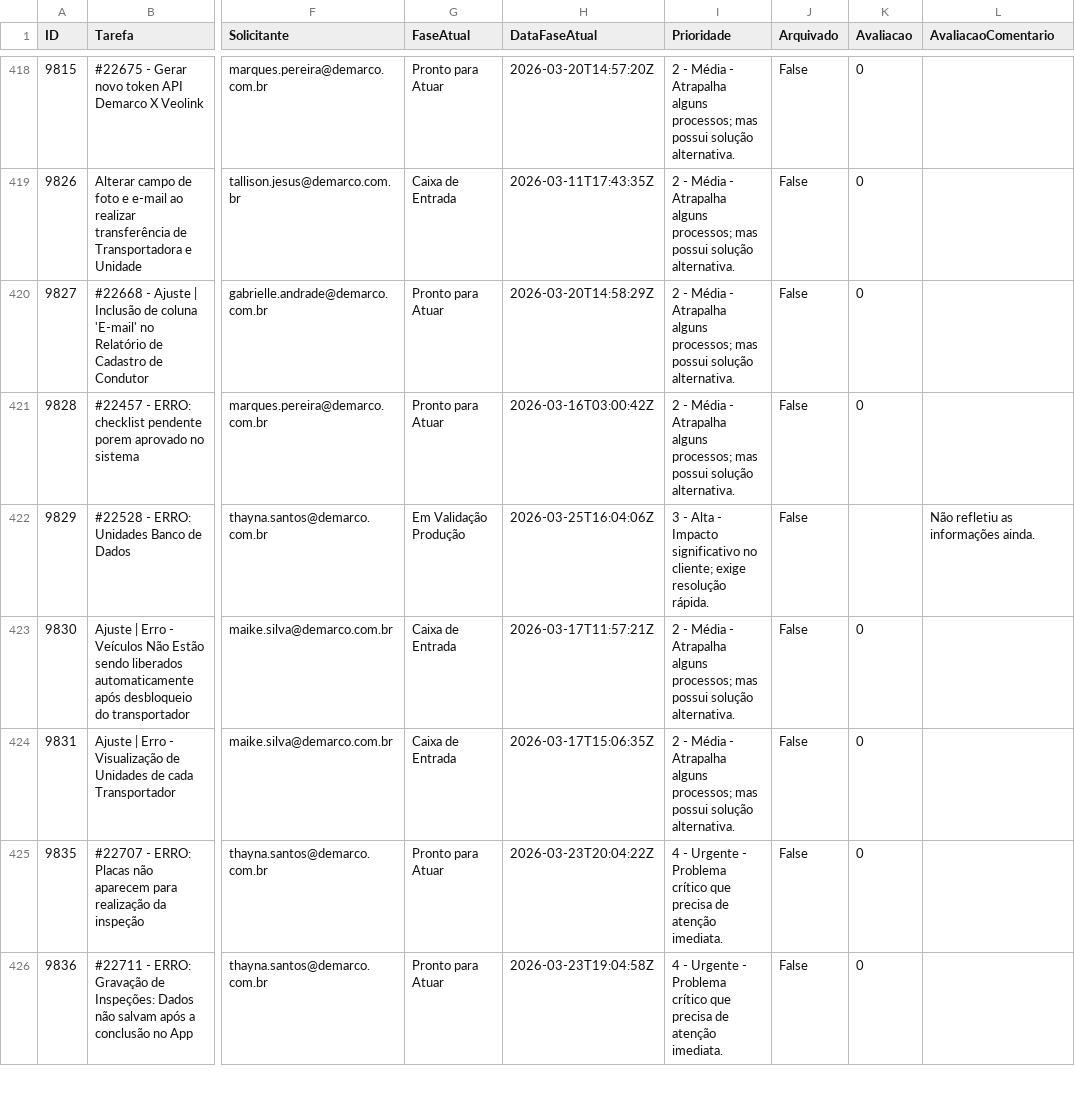
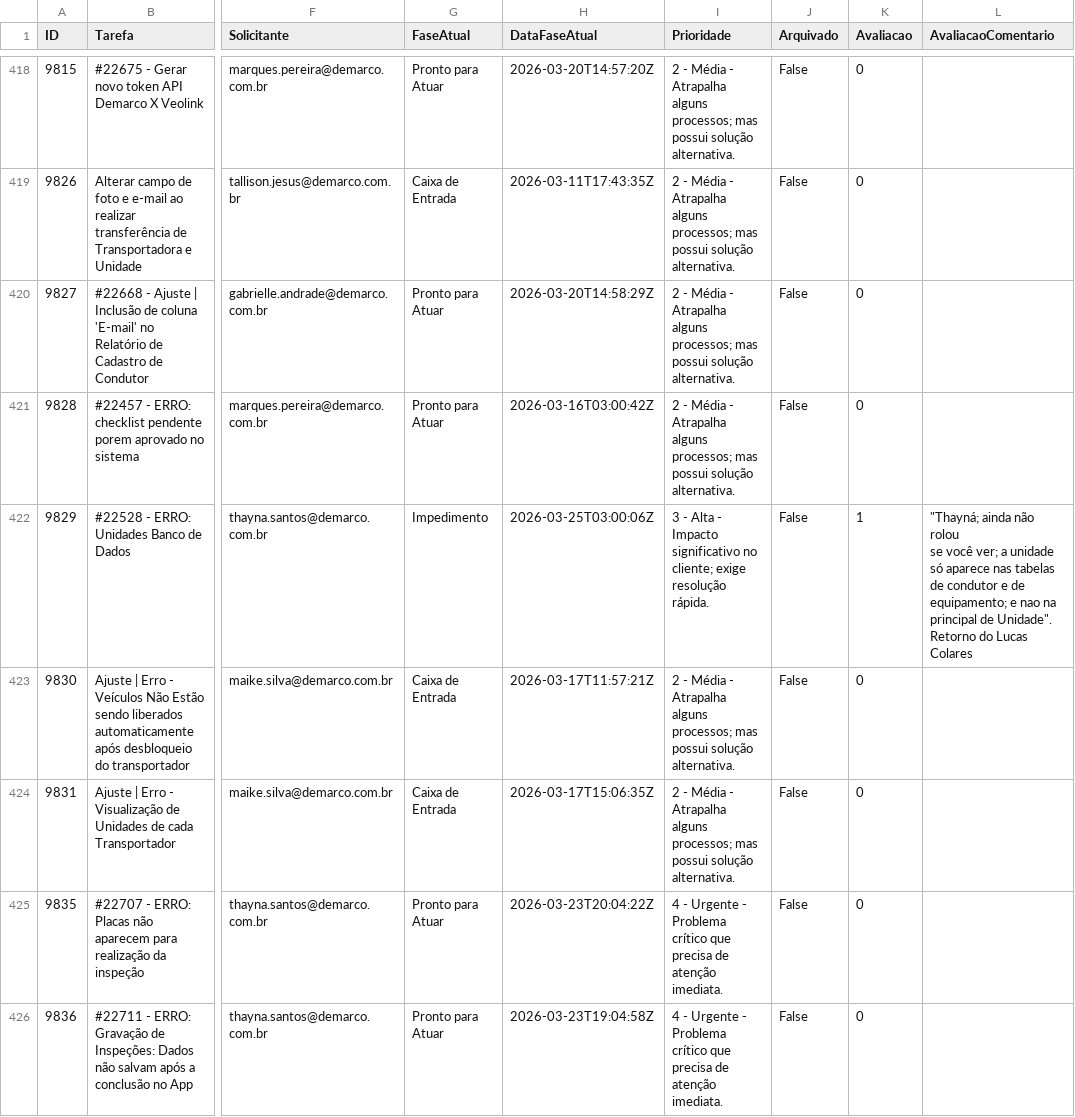
Before and after one commit to jadson13/dashboard-dados, a CSV file: FL.csv, drawn as a sheet; only a part is shown, gaps mark what is left out; ↵ is a line break in a cell; the diff covers the shown part only; the diff names each change by its address in the sheet, - before the commit and + after, or states it on an @@ line.

```diff
--- a/FL.csv
+++ b/FL.csv
-G422 (FaseAtual): Em Validação Produção
+G422 (FaseAtual): Impedimento
-H422 (DataFaseAtual): 2026-03-25T16:04:06Z
+H422 (DataFaseAtual): 2026-03-25T03:00:06Z
-K422 (Avaliacao): (empty)
+K422 (Avaliacao): 1
-L422 (AvaliacaoComentario): Não refletiu as informações ainda.
+L422 (AvaliacaoComentario): "Thayná; ainda não rolou ↵ se você ver; a unidade só aparece nas tabelas de condutor e de equipamento; e nao na principal de Unidade". Retorno do Lucas Colares
```
Also changed, not shown: 24 edited cells elsewhere in this file, 1 other file.
